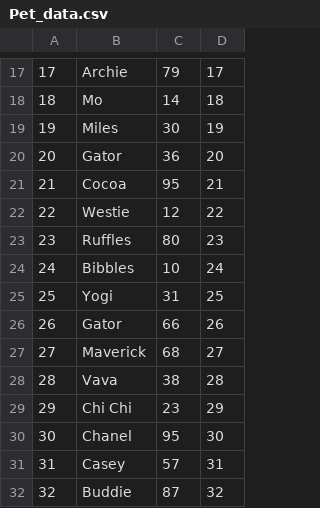
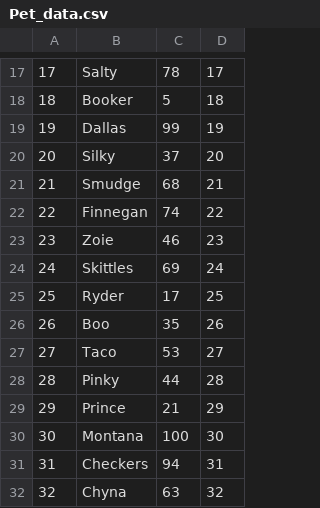
Before and after one commit to jacksodl23/cs-205-pet-adoption, a CSV file: breadnbutter/database/data/Pet_data.csv, drawn as a sheet; only a part is shown, gaps mark what is left out; the diff covers the shown part only.

```diff
--- a/breadnbutter/database/data/Pet_data.csv
+++ b/breadnbutter/database/data/Pet_data.csv
@@ -17,16 +17,16 @@
-17,Archie,79,17
-18,Mo,14,18
-19,Miles,30,19
-20,Gator,36,20
-21,Cocoa,95,21
-22,Westie,12,22
-23,Ruffles,80,23
-24,Bibbles,10,24
-25,Yogi,31,25
-26,Gator,66,26
-27,Maverick,68,27
-28,Vava,38,28
-29,Chi Chi,23,29
-30,Chanel,95,30
-31,Casey,57,31
-32,Buddie,87,32
+17,Salty,78,17
+18,Booker,5,18
+19,Dallas,99,19
+20,Silky,37,20
+21,Smudge,68,21
+22,Finnegan,74,22
+23,Zoie,46,23
+24,Skittles,69,24
+25,Ryder,17,25
+26,Boo,35,26
+27,Taco,53,27
+28,Pinky,44,28
+29,Prince,21,29
+30,Montana,100,30
+31,Checkers,94,31
+32,Chyna,63,32
```
Also changed, not shown: 167 edited cells elsewhere in this file, breadnbutter/database/data/Shelter_data.csv, 3 other files.
